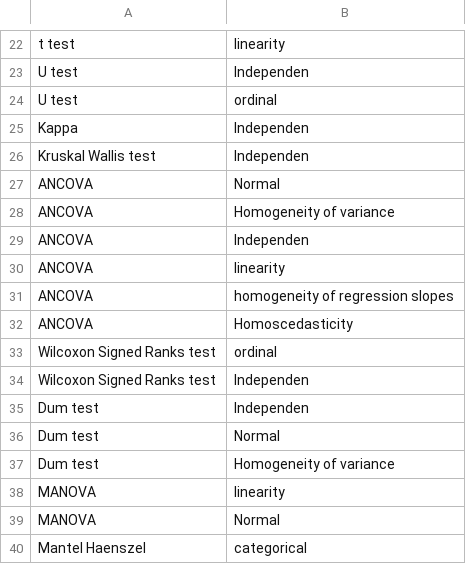
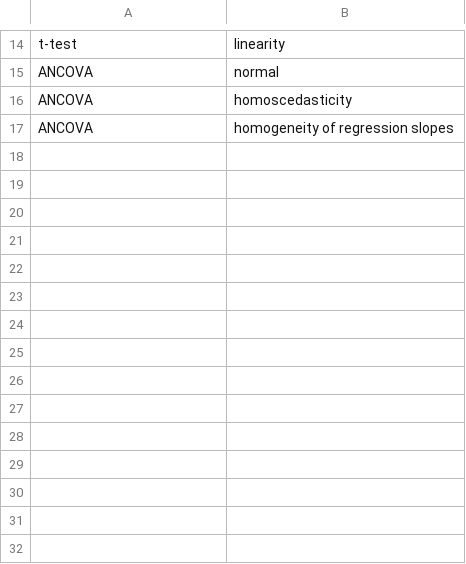
Before and after one commit to manuelroesch/PaperValidator, a CSV file: statterms/met2ass.csv, drawn as a sheet; only a part is shown, gaps mark what is left out; removed rows and columns are numbered as before the commit, all else as after; the diff covers the shown part only; the diff names each change by its address in the sheet, - before the commit and + after, or states it on an @@ line.

```diff
--- a/statterms/met2ass.csv
+++ b/statterms/met2ass.csv
-A14: t test
+A14: t-test
-row 23: U test | Independen
-row 24: U test | ordinal
-row 25: Kappa | Independen
-row 26: Kruskal Wallis test | Independen
-B15: Normal
+B15: normal
-B16: Homogeneity of variance
+B16: homoscedasticity
-row 29: ANCOVA | Independen
-row 30: ANCOVA | linearity
-row 32: ANCOVA | Homoscedasticity
-row 33: Wilcoxon Signed Ranks test | ordinal
-row 34: Wilcoxon Signed Ranks test | Independen
-row 35: Dum test | Independen
-row 36: Dum test | Normal
-row 37: Dum test | Homogeneity of variance
-row 38: MANOVA | linearity
-row 39: MANOVA | Normal
-row 40: Mantel Haenszel | categorical
```
Also changed, not shown: 11 added rows, 19 removed rows and 2 edited cells elsewhere in this file, statterms/assumptions.csv, 22 other files.
